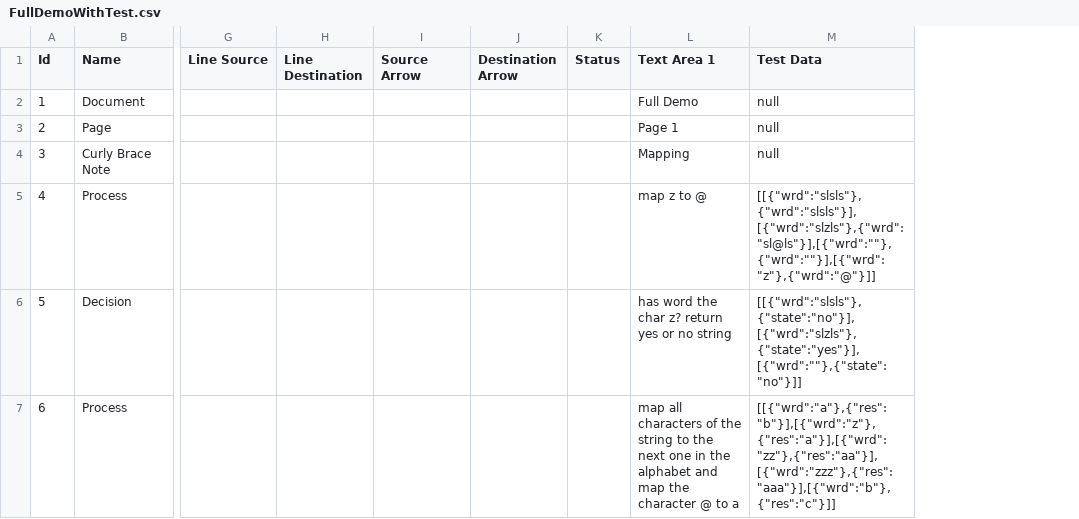
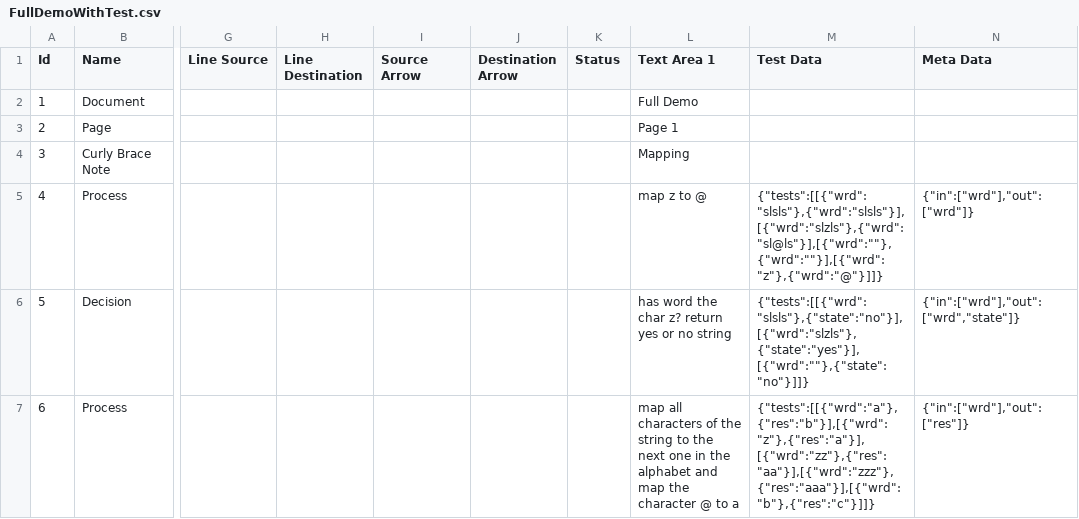
Before and after one commit to gilgameshjw/tmp, a CSV file: resources/FullDemoWithTest.csv, drawn as a sheet; only a part is shown, gaps mark what is left out; the diff covers the shown part only; the diff names each change by its address in the sheet, - before the commit and + after, or states it on an @@ line.

Commit message:
1) build code improved 2) data has now both test and metadata

```diff
--- a/resources/FullDemoWithTest.csv
+++ b/resources/FullDemoWithTest.csv
+column N (Meta Data), rows 5-7: {"in":["wrd"],"out":["wrd"]} | {"in":["wrd"],"out":["wrd","state"]} | {"in":["wrd"],"out":["res"]}
-M2:M4 (Test Data): null
+M2:M4 (Test Data): (empty)
-M5 (Test Data): [[{"wrd":"slsls"},{"wrd":"slsls"}],[{"wrd":"slzls"},{"wrd":"sl@ls"}],[{"wrd":""},{"wrd":""}],[{"wrd":"z"},{"wrd":"@"}]]
+M5 (Test Data): {"tests":[[{"wrd":"slsls"},{"wrd":"slsls"}],[{"wrd":"slzls"},{"wrd":"sl@ls"}],[{"wrd":""},{"wrd":""}],[{"wrd":"z"},{"wrd":"@"}]]}
-M6 (Test Data): [[{"wrd":"slsls"},{"state":"no"}],[{"wrd":"slzls"},{"state":"yes"}],[{"wrd":""},{"state":"no"}]]
+M6 (Test Data): {"tests":[[{"wrd":"slsls"},{"state":"no"}],[{"wrd":"slzls"},{"state":"yes"}],[{"wrd":""},{"state":"no"}]]}
-M7 (Test Data): [[{"wrd":"a"},{"res":"b"}],[{"wrd":"z"},{"res":"a"}],[{"wrd":"zz"},{"res":"aa"}],[{"wrd":"zzz"},{"res":"aaa"}],[{"wrd":"b"},{"res":"c"}]]
+M7 (Test Data): {"tests":[[{"wrd":"a"},{"res":"b"}],[{"wrd":"z"},{"res":"a"}],[{"wrd":"zz"},{"res":"aa"}],[{"wrd":"zzz"},{"res":"aaa"}],[{"wrd":"b"},{"res":"c"}]]}
```
Also changed, not shown: 18 edited cells elsewhere in this file, 6 other files.
